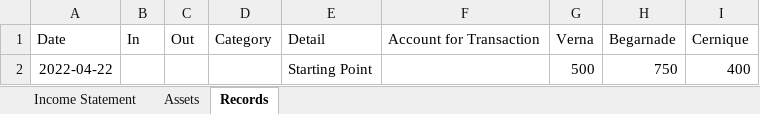
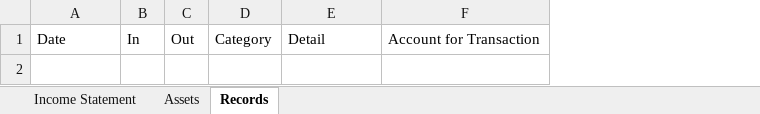
Before and after one commit to fabianL51/Vinager, an Excel workbook: exe/Backup/2022_FinancialRecords.xlsx, sheet Records, drawn as a sheet; values as stored, in another font and other column widths than the file's, no borders; the diff names each change by its address in the sheet, - before the commit and + after, or states it on an @@ line.

```diff
--- a/exe/Backup/2022_FinancialRecords.xlsx (sheet Records)
+++ b/exe/Backup/2022_FinancialRecords.xlsx (sheet Records)
-column G, row 1: Verna
-column H, row 1: Begarnade
-column I, row 1: Cernique
-row 2: 2022-04-22 |  |  |  | Starting Point |  | 500 | 750 | 400
```
Also changed, not shown: sheet Assets, exe/2022_FinancialRecords.xlsx, exe/Backup/Utilities.xlsx, 8 other files.
